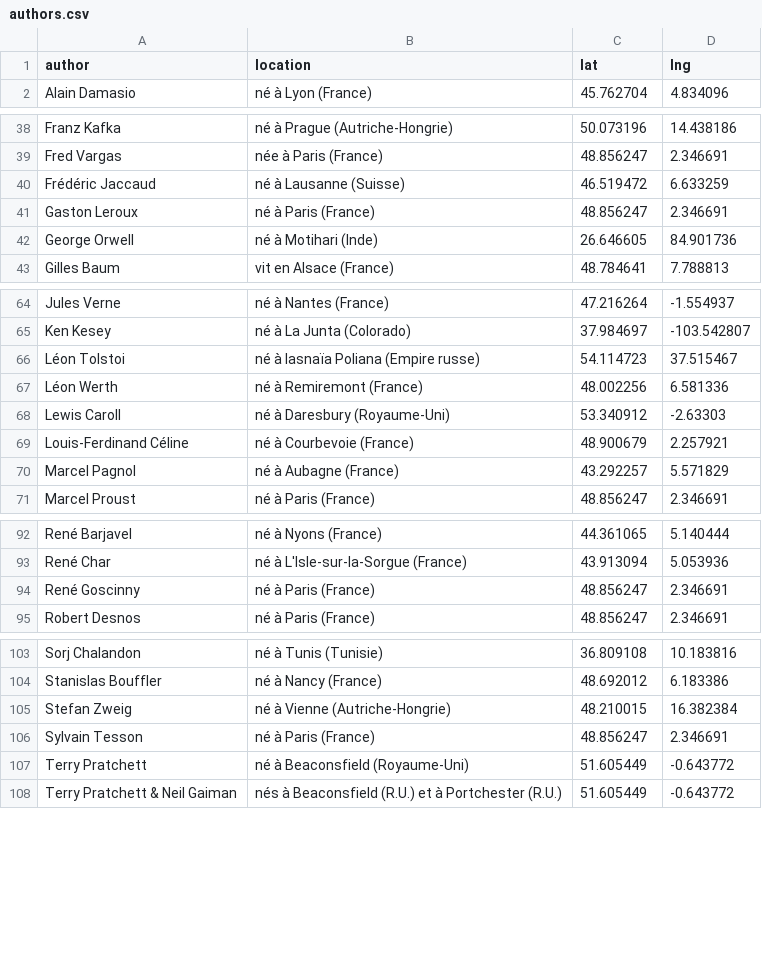
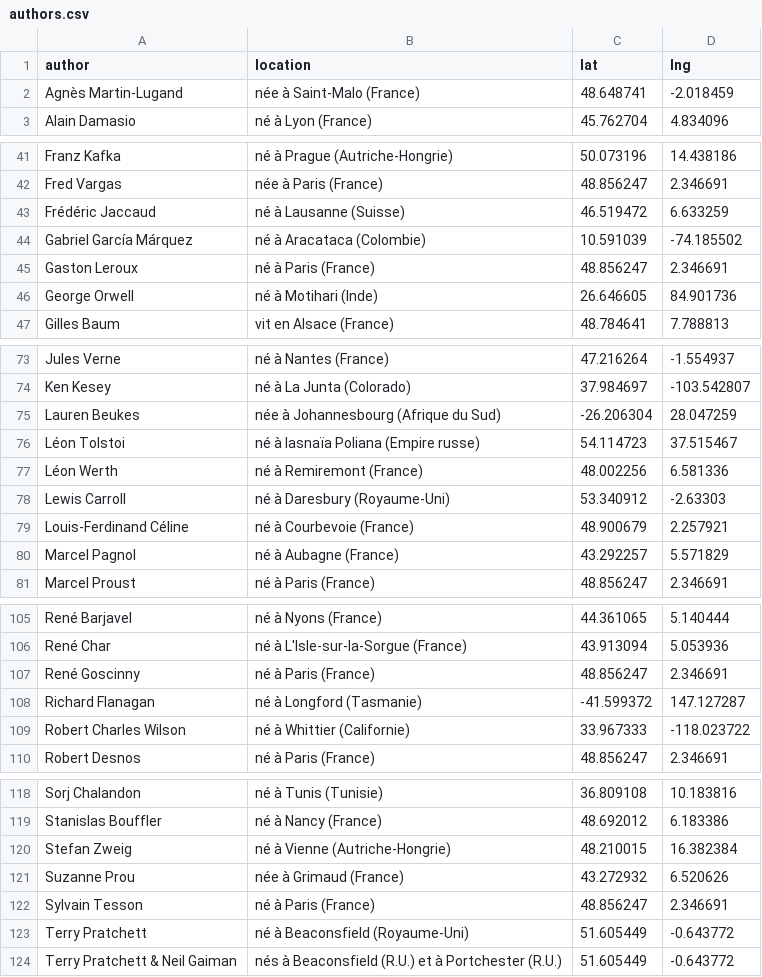
Before and after one commit to neocarto/mapquote, a CSV file: data/authors.csv, drawn as a sheet; only a part is shown, gaps mark what is left out; the diff covers the shown part only.

```diff
--- a/data/authors.csv
+++ b/data/authors.csv
@@ -1,2 +1,3 @@
 "author","location","lat","lng"
+"Agnès Martin-Lugand","née à Saint-Malo (France)",48.648741,-2.018459
 "Alain Damasio","né à Lyon (France)",45.762704,4.834096
@@ -40,2 +43,3 @@
 "Frédéric Jaccaud","né à Lausanne (Suisse)",46.519472,6.633259
+"Gabriel García Márquez","né à Aracataca (Colombie)",10.591039,-74.185502
 "Gaston Leroux","né à Paris (France)",48.856247,2.346691
@@ -65,5 +74,6 @@
 "Ken Kesey","né à La Junta (Colorado)",37.984697,-103.542807
+"Lauren Beukes","née à Johannesbourg (Afrique du Sud)",-26.206304,28.047259
 "Léon Tolstoi","né à Iasnaïa Poliana (Empire russe)",54.114723,37.515467
 "Léon Werth","né à Remiremont (France)",48.002256,6.581336
-"Lewis Caroll","né à Daresbury (Royaume-Uni)",53.340912,-2.63303
+"Lewis Carroll","né à Daresbury (Royaume-Uni)",53.340912,-2.63303
 "Louis-Ferdinand Céline","né à Courbevoie (France)",48.900679,2.257921
@@ -94,2 +107,4 @@
 "René Goscinny","né à Paris (France)",48.856247,2.346691
+"Richard Flanagan","né à Longford (Tasmanie)",-41.599372,147.127287
+"Robert Charles Wilson","né à Whittier (Californie)",33.967333,-118.023722
 "Robert Desnos","né à Paris (France)",48.856247,2.346691
@@ -105,2 +120,3 @@
 "Stefan Zweig","né à Vienne (Autriche-Hongrie)",48.210015,16.382384
+"Suzanne Prou","née à  Grimaud (France)",43.272932,6.520626
 "Sylvain Tesson","né à Paris (France)",48.856247,2.346691
```
Also changed, not shown: 10 added rows and 4 edited cells elsewhere in this file, 4 other files.
